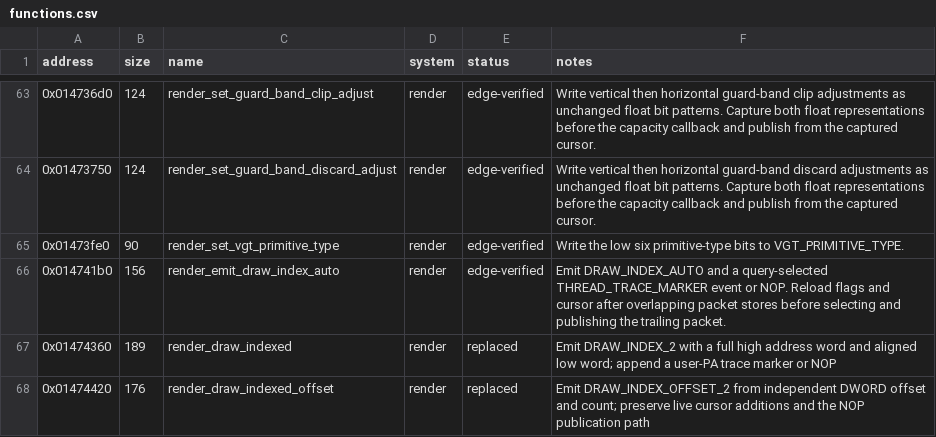
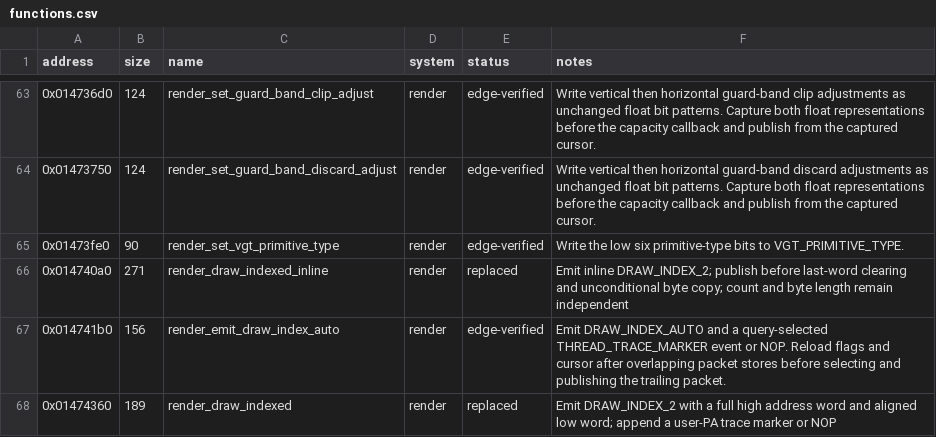
Before and after one commit to evill33t/Paleblood, a CSV file: symbols/functions.csv, drawn as a sheet; only a part is shown, gaps mark what is left out; the shorter side is filled out with more unchanged rows.

```diff
--- a/symbols/functions.csv
+++ b/symbols/functions.csv
@@ -65,2 +65,3 @@ address,size,name,system,status,notes
 0x01473fe0,90,render_set_vgt_primitive_type,render,edge-verified,Write the low six primitive-type bits to VGT_PRIMITIVE_TYPE.
+0x014740a0,271,render_draw_indexed_inline,render,replaced,Emit inline DRAW_INDEX_2; publish before last-word clearing and unconditional byte copy; count and byte length remain independent
 0x014741b0,156,render_emit_draw_index_auto,render,edge-verified,Emit DRAW_INDEX_AUTO and a query-selected THREAD_TRACE_MARKER event or NOP. Reload flags and cursor after overlapping packet stores before selecting and publishing the trailing packet.
```
Also changed, not shown: game/hooks.csv, 11 other files.
